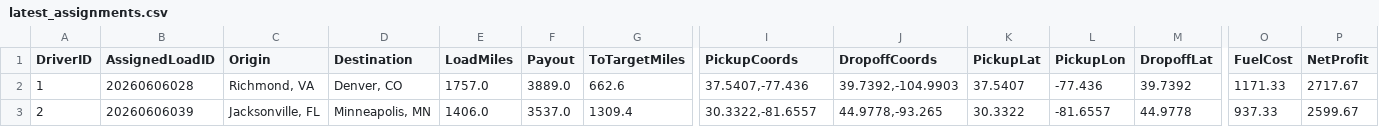
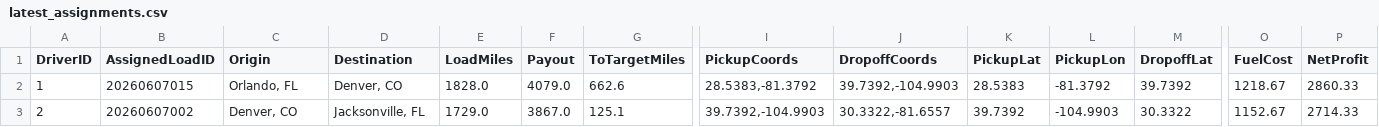
Before and after one commit to BryantPortfolio/truck-load-optimizer, a CSV file: latest_assignments.csv, drawn as a sheet; only a part is shown, gaps mark what is left out; the diff covers the shown part only; the diff names each change by its address in the sheet, - before the commit and + after, or states it on an @@ line.

```diff
--- a/latest_assignments.csv
+++ b/latest_assignments.csv
-B2 (AssignedLoadID): 20260606028
+B2 (AssignedLoadID): 20260607015
-C2 (Origin): Richmond, VA
+C2 (Origin): Orlando, FL
-E2 (LoadMiles): 1757.0
+E2 (LoadMiles): 1828.0
-F2 (Payout): 3889.0
+F2 (Payout): 4079.0
-I2 (PickupCoords): 37.5407,-77.436
+I2 (PickupCoords): 28.5383,-81.3792
-K2 (PickupLat): 37.5407
+K2 (PickupLat): 28.5383
-L2 (PickupLon): -77.436
+L2 (PickupLon): -81.3792
-O2 (FuelCost): 1171.33
+O2 (FuelCost): 1218.67
-P2 (NetProfit): 2717.67
+P2 (NetProfit): 2860.33
-B3 (AssignedLoadID): 20260606039
+B3 (AssignedLoadID): 20260607002
-C3 (Origin): Jacksonville, FL
+C3 (Origin): Denver, CO
-D3 (Destination): Minneapolis, MN
+D3 (Destination): Jacksonville, FL
-E3 (LoadMiles): 1406.0
+E3 (LoadMiles): 1729.0
-F3 (Payout): 3537.0
+F3 (Payout): 3867.0
-G3 (ToTargetMiles): 1309.4
+G3 (ToTargetMiles): 125.1
-I3 (PickupCoords): 30.3322,-81.6557
+I3 (PickupCoords): 39.7392,-104.9903
-J3 (DropoffCoords): 44.9778,-93.265
+J3 (DropoffCoords): 30.3322,-81.6557
-K3 (PickupLat): 30.3322
+K3 (PickupLat): 39.7392
-L3 (PickupLon): -81.6557
+L3 (PickupLon): -104.9903
-M3 (DropoffLat): 44.9778
+M3 (DropoffLat): 30.3322
-O3 (FuelCost): 937.33
+O3 (FuelCost): 1152.67
-P3 (NetProfit): 2599.67
+P3 (NetProfit): 2714.33
```
Also changed, not shown: 55 edited cells elsewhere in this file.
